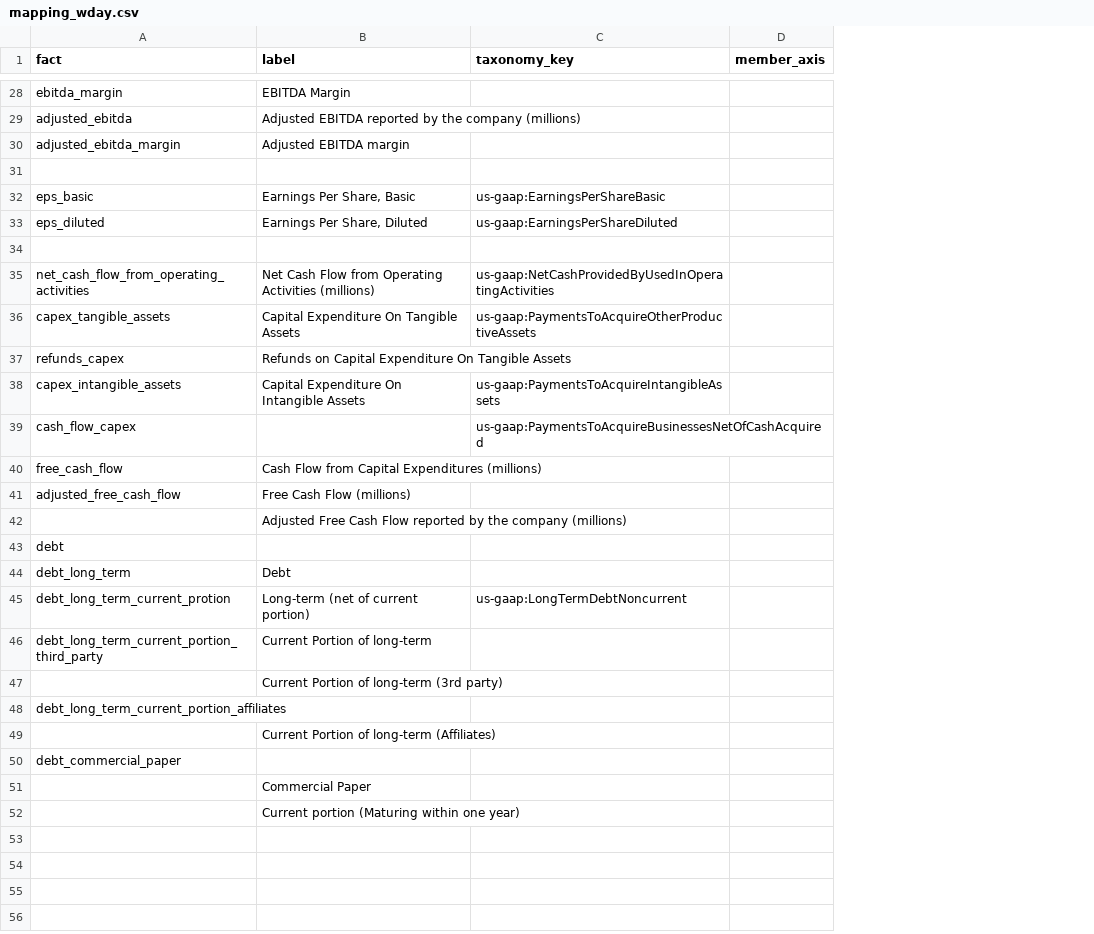
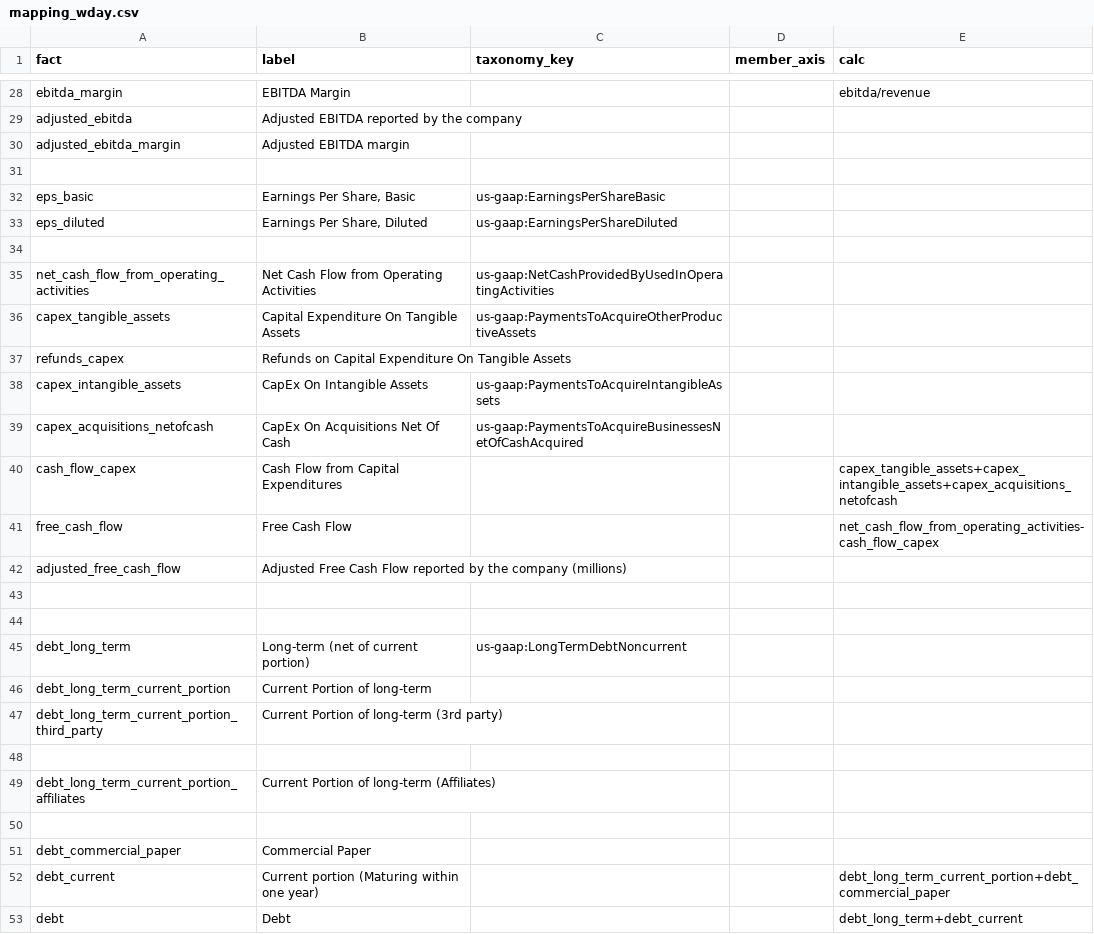
Before and after one commit to rontip123/edgar-xbrl, a CSV file: mappings/mapping_wday.csv, drawn as a sheet; only a part is shown, gaps mark what is left out; removed rows and columns are numbered as before the commit, all else as after; the diff covers the shown part only; the diff names each change by its address in the sheet, - before the commit and + after, or states it on an @@ line.

Commit message:
adding calc field to mapped json

```diff
--- a/mappings/mapping_wday.csv
+++ b/mappings/mapping_wday.csv
+column E (calc), row 28: ebitda/revenue; rows 40-41: capex_tangible_assets+capex_intangible_assets+capex_acquisitions_netofcash | net_cash_flow_from_operating_activities-cash_flow_capex; row 52: debt_long_term_current_portion+debt_commercial_paper
-B29 (label): Adjusted EBITDA reported by the company (millions)
+B29 (label): Adjusted EBITDA reported by the company
-B35 (label): Net Cash Flow from Operating Activities (millions)
+B35 (label): Net Cash Flow from Operating Activities
-B38 (label): Capital Expenditure On Intangible Assets
+B38 (label): CapEx On Intangible Assets
+row 39: capex_acquisitions_netofcash | CapEx On Acquisitions Net Of Cash | us-gaap:PaymentsToAcquireBusinessesNetOfCashAcquired
-B40 (label): (empty)
+B40 (label): Cash Flow from Capital Expenditures
-C40 (taxonomy_key): us-gaap:PaymentsToAcquireBusinessesNetOfCashAcquired
+C40 (taxonomy_key): (empty)
-B41 (label): Cash Flow from Capital Expenditures (millions)
+B41 (label): Free Cash Flow
-B42 (label): Free Cash Flow (millions)
+B42 (label): Adjusted Free Cash Flow reported by the company (millions)
-B43 (label): Adjusted Free Cash Flow reported by the company (millions)
+B43 (label): (empty)
-A44 (fact): debt
+A44 (fact): (empty)
-B45 (label): Debt
+B45 (label): Long-term (net of current portion)
-C45 (taxonomy_key): (empty)
+C45 (taxonomy_key): us-gaap:LongTermDebtNoncurrent
-row 45: debt_long_term_current_protion | Long-term (net of current portion) | us-gaap:LongTermDebtNoncurrent
+row 46: debt_long_term_current_portion | Current Portion of long-term
-B47 (label): Current Portion of long-term
+B47 (label): Current Portion of long-term (3rd party)
-B48 (label): Current Portion of long-term (3rd party)
+B48 (label): (empty)
-B49 (label): (empty)
+B49 (label): Current Portion of long-term (Affiliates)
-B50 (label): Current Portion of long-term (Affiliates)
+B50 (label): (empty)
-B51 (label): (empty)
+B51 (label): Commercial Paper
-row 51:  | Commercial Paper
-A52 (fact): (empty)
+A52 (fact): debt_current
+row 53: debt | Debt |  |  | debt_long_term+debt_current
```
Also changed, not shown: 3 added rows, 3 removed rows and 18 edited cells elsewhere in this file, 4 other files.
